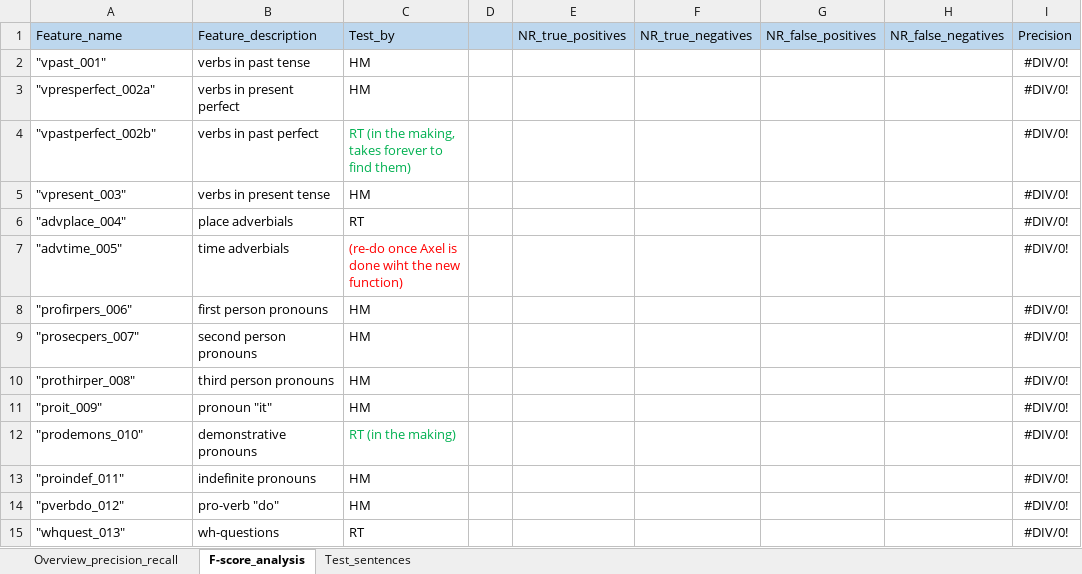
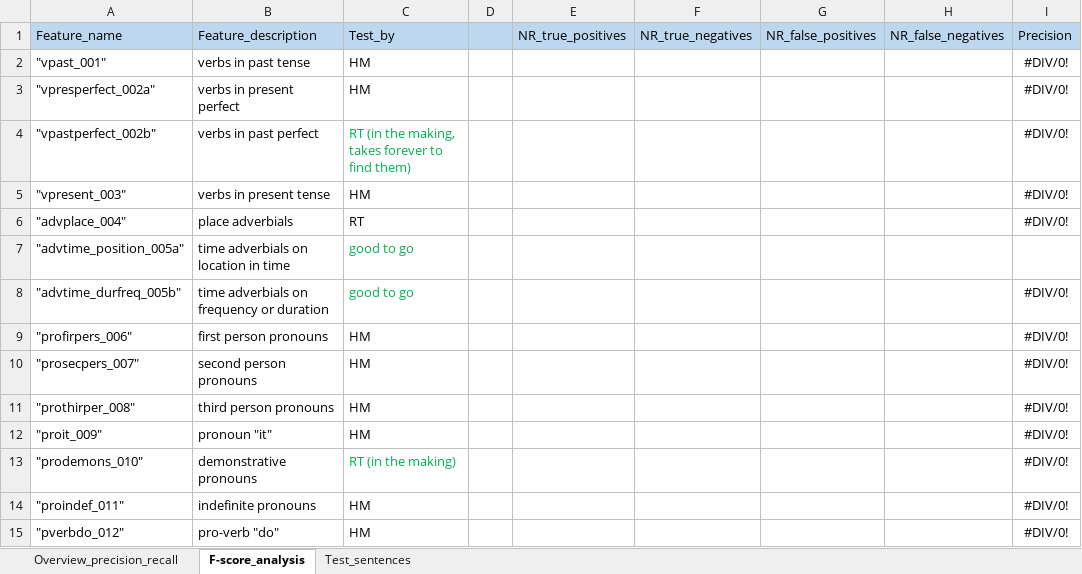
Before and after one commit to PythonGoesReddit/Reddit_MDA, an Excel workbook: Overview_feature_extraction_precision_recall.xlsx, sheet F-score_analysis, drawn as a sheet; only a part is shown; the shorter side is filled out with more unchanged rows; values as stored, in another font and other column widths than the file's, no borders; addresses are those after the commit; rows hold the shown columns only; the diff names each change by its address in the sheet, - before the commit and + after, or states it on an @@ line.

Commit message:
Corrected error in spreadsheet

```diff
--- a/Overview_feature_extraction_precision_recall.xlsx (sheet F-score_analysis)
+++ b/Overview_feature_extraction_precision_recall.xlsx (sheet F-score_analysis)
+row 7: "advtime_position_005a" | time adverbials on location in time | good to go
-A8: "advtime_005"
+A8: "advtime_durfreq_005b"
-B8: time adverbials
+B8: time adverbials on frequency or duration
-C8: (re-do once Axel is done wiht the new function)
+C8: good to go
-C8 text colour: #FF0000
+C8 text colour: #00B050
```
Also changed, not shown: formulas that keep their value.
